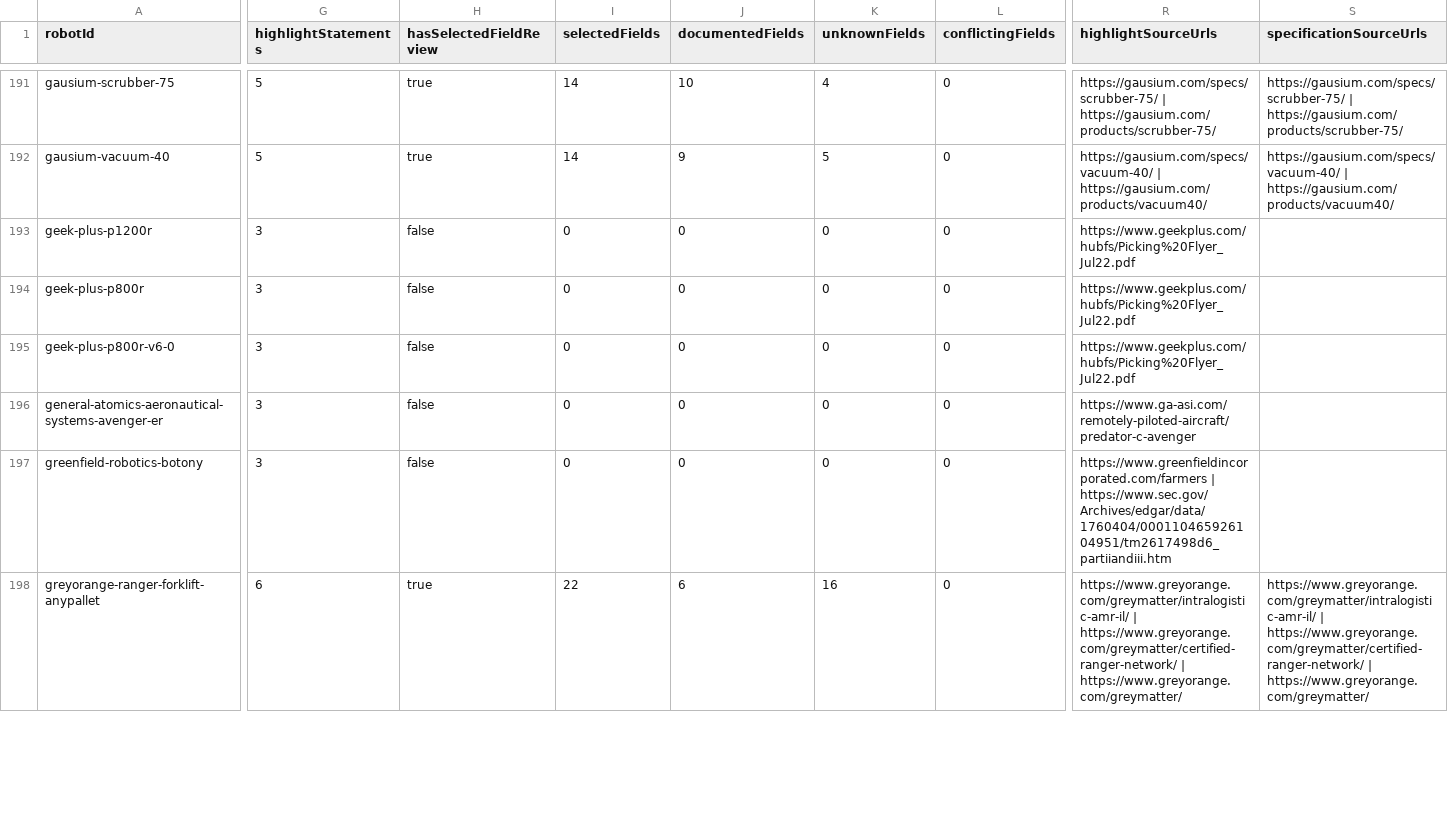
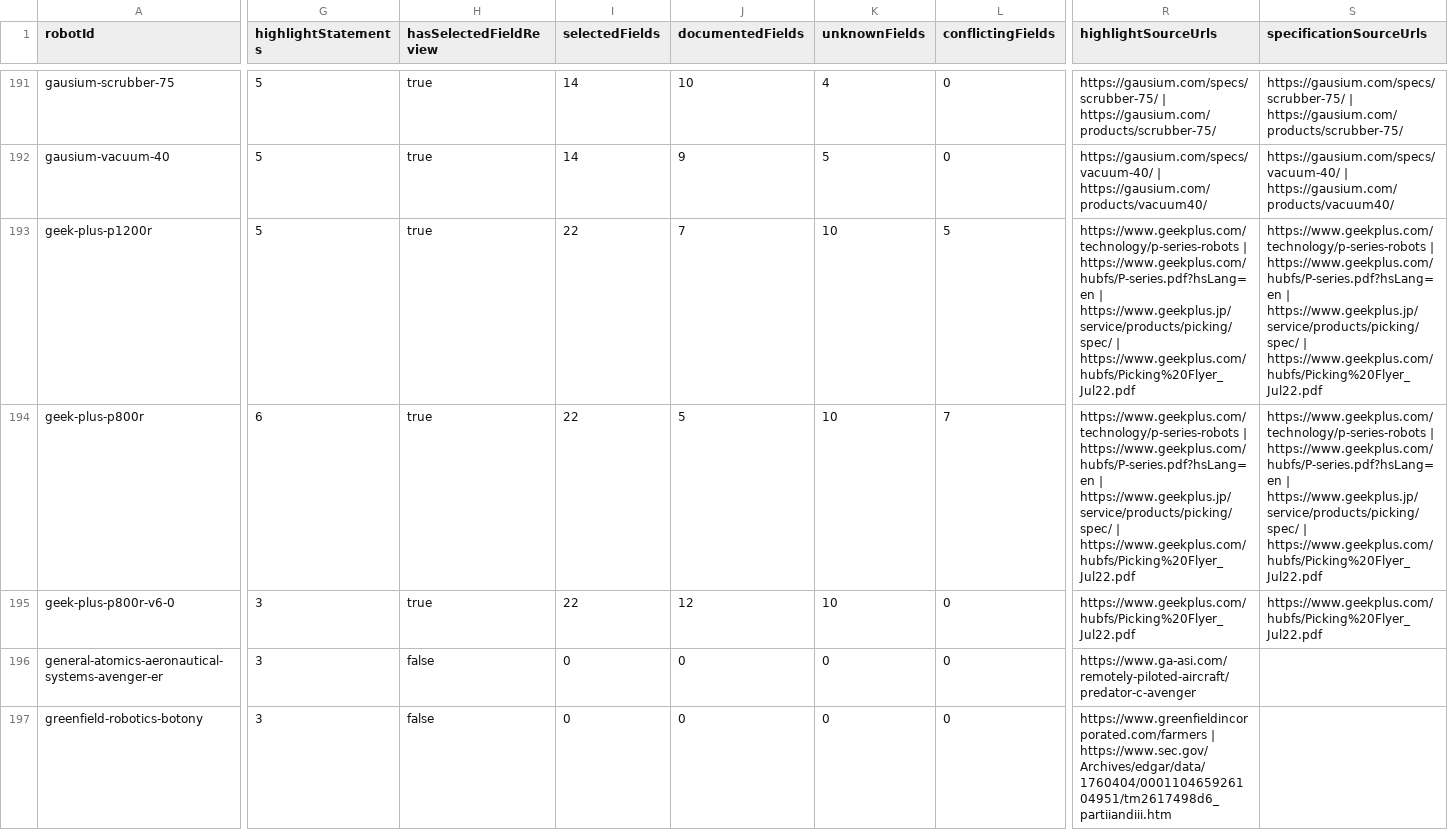
Before and after one commit to Huskynarr/robotics-directory, a CSV file: data/competitors/robot-research-queue.csv, drawn as a sheet; only a part is shown, gaps mark what is left out; the shorter side is filled out with more unchanged rows; the diff names each change by its address in the sheet, - before the commit and + after, or states it on an @@ line.

```diff
--- a/data/competitors/robot-research-queue.csv
+++ b/data/competitors/robot-research-queue.csv
-G193 (highlightStatements): 3
+G193 (highlightStatements): 5
-H193:H195 (hasSelectedFieldReview): false
+H193:H195 (hasSelectedFieldReview): true
-I193:I195 (selectedFields): 0
+I193:I195 (selectedFields): 22
-J193 (documentedFields): 0
+J193 (documentedFields): 7
-K193:K195 (unknownFields): 0
+K193:K195 (unknownFields): 10
-L193 (conflictingFields): 0
+L193 (conflictingFields): 5
-R193:R194 (highlightSourceUrls): https://www.geekplus.com/hubfs/Picking%20Flyer_Jul22.pdf
+R193:R194 (highlightSourceUrls): https://www.geekplus.com/technology/p-series-robots | https://www.geekplus.com/hubfs/P-series.pdf?hsLang=en | https://www.geekplus.jp/service/products/picking/spec/ | https://www.geekplus.com/hubfs/Picking%20Flyer_Jul22.pdf
-S193:S194 (specificationSourceUrls): (empty)
+S193:S194 (specificationSourceUrls): https://www.geekplus.com/technology/p-series-robots | https://www.geekplus.com/hubfs/P-series.pdf?hsLang=en | https://www.geekplus.jp/service/products/picking/spec/ | https://www.geekplus.com/hubfs/Picking%20Flyer_Jul22.pdf
-G194 (highlightStatements): 3
+G194 (highlightStatements): 6
-J194 (documentedFields): 0
+J194 (documentedFields): 5
-L194 (conflictingFields): 0
+L194 (conflictingFields): 7
-J195 (documentedFields): 0
+J195 (documentedFields): 12
-S195 (specificationSourceUrls): (empty)
+S195 (specificationSourceUrls): https://www.geekplus.com/hubfs/Picking%20Flyer_Jul22.pdf
```
Also changed, not shown: data/competitors/company-review.csv, 12 other files.
